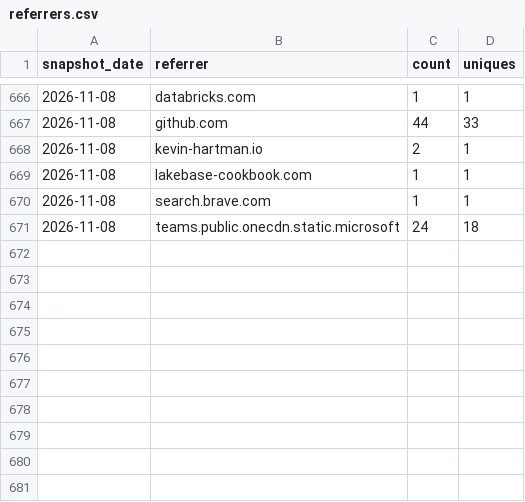
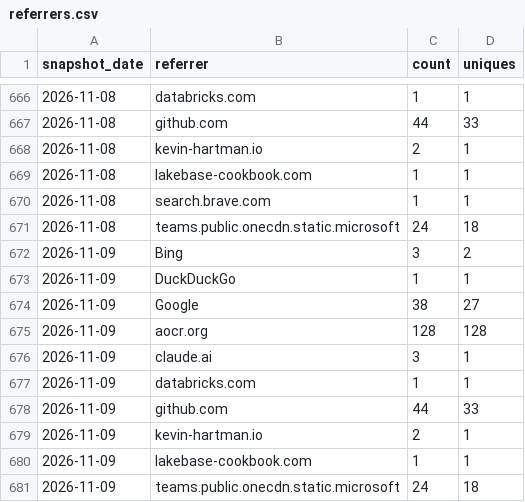
Before and after one commit to databricks-solutions/consort, a CSV file: traffic/referrers.csv, drawn as a sheet; only a part is shown, gaps mark what is left out.

Commit message:
chore(traffic): record daily clones, views, referrers, paths, repo stats

```diff
--- a/traffic/referrers.csv
+++ b/traffic/referrers.csv
@@ -671 +671,11 @@ snapshot_date,referrer,count,uniques
 "2026-11-08","teams.public.onecdn.static.microsoft",24,18
+"2026-11-09","Bing",3,2
+"2026-11-09","DuckDuckGo",1,1
+"2026-11-09","Google",38,27
+"2026-11-09","aocr.org",128,128
+"2026-11-09","claude.ai",3,1
+"2026-11-09","databricks.com",1,1
+"2026-11-09","github.com",44,33
+"2026-11-09","kevin-hartman.io",2,1
+"2026-11-09","lakebase-cookbook.com",1,1
+"2026-11-09","teams.public.onecdn.static.microsoft",24,18
```
Also changed, not shown: traffic/clones.csv, traffic/paths.csv, 2 other files.
